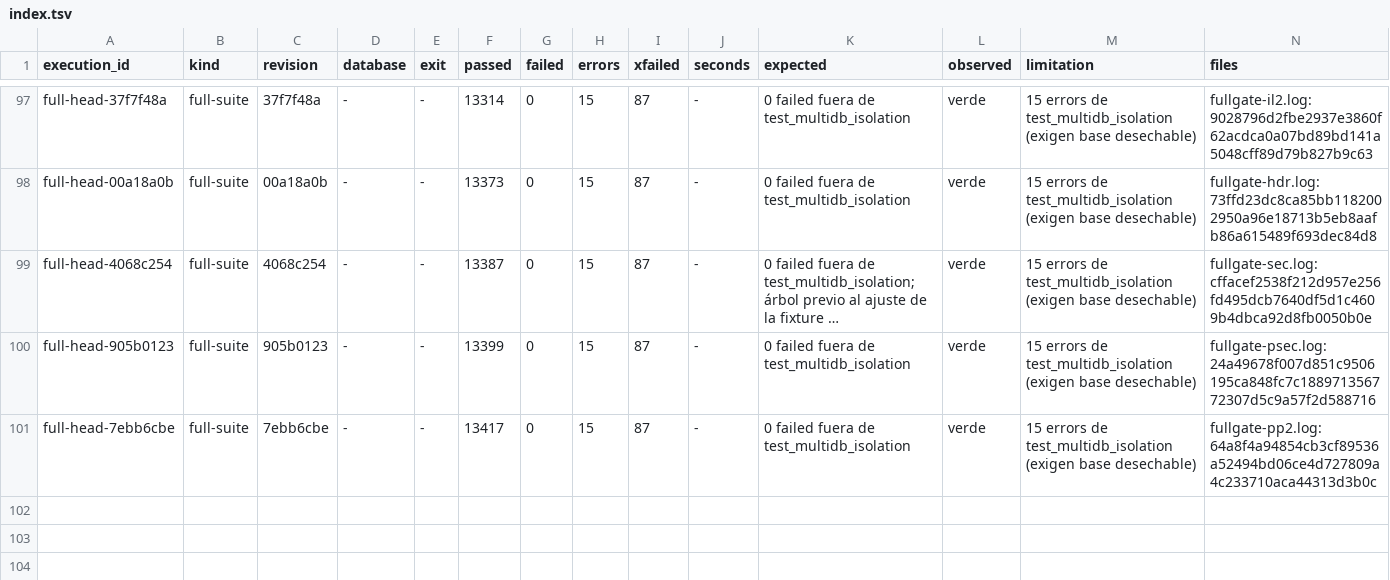
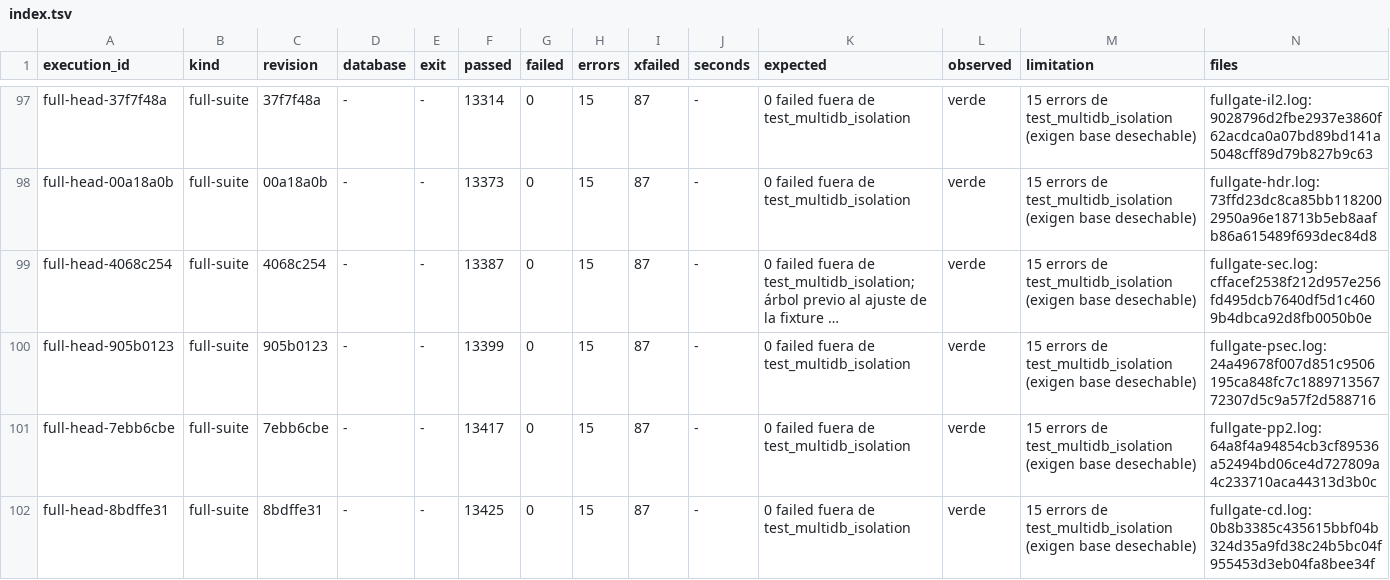
Before and after one commit to jcg-admin/kaupamex-api, a TSV file: scripts/workbench/orm-continuation-plan-20261103T095630/outputs/gates/index.tsv, drawn as a sheet; only a part is shown, gaps mark what is left out; long unchanged cells end in ….

Commit message:
Record the full suite on 8bdffe31
13425 passed, 0 failed outside test_multidb_isolation; its 15 errors
need a disposable database and are expected here.

```diff
--- a/scripts/workbench/orm-continuation-plan-20261103T095630/outputs/gates/index.tsv
+++ b/scripts/workbench/orm-continuation-plan-20261103T095630/outputs/gates/index.tsv
@@ -101 +101,2 @@ full-head-905b0123	full-suite	905b0123	-	-	13399	0	15	87	-	0 failed fuera de tes
 full-head-7ebb6cbe	full-suite	7ebb6cbe	-	-	13417	0	15	87	-	0 failed fuera de test_multidb_isolation	verde	15 errors de test_multidb_isolation (exigen base desechable)	fullgate-pp2.log:64a8f4a94854cb3cf89536a52494bd06ce4d727809a4c233710aca44313d3b0c
+full-head-8bdffe31	full-suite	8bdffe31	-	-	13425	0	15	87	-	0 failed fuera de test_multidb_isolation	verde	15 errors de test_multidb_isolation (exigen base desechable)	fullgate-cd.log:0b8b3385c435615bbf04b324d35a9fd38c24b5bc04f955453d3eb04fa8bee34f
```
Also changed, not shown: 1 other file.
